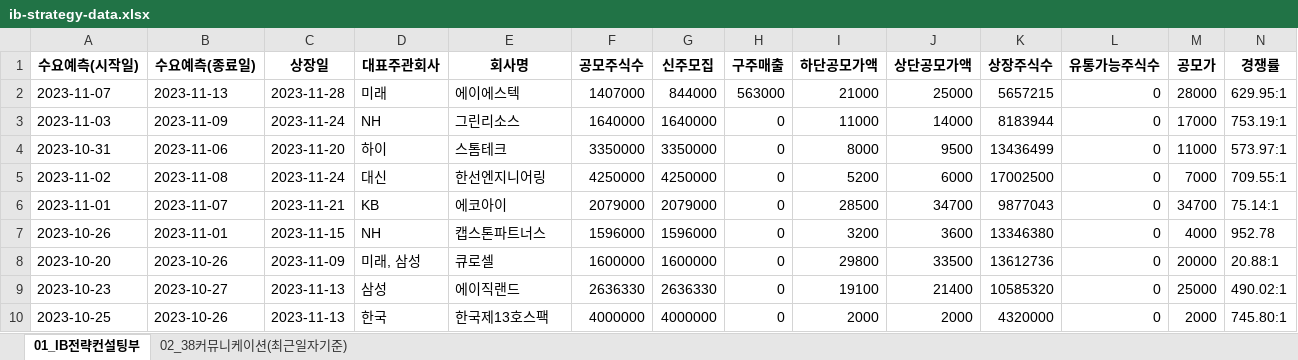
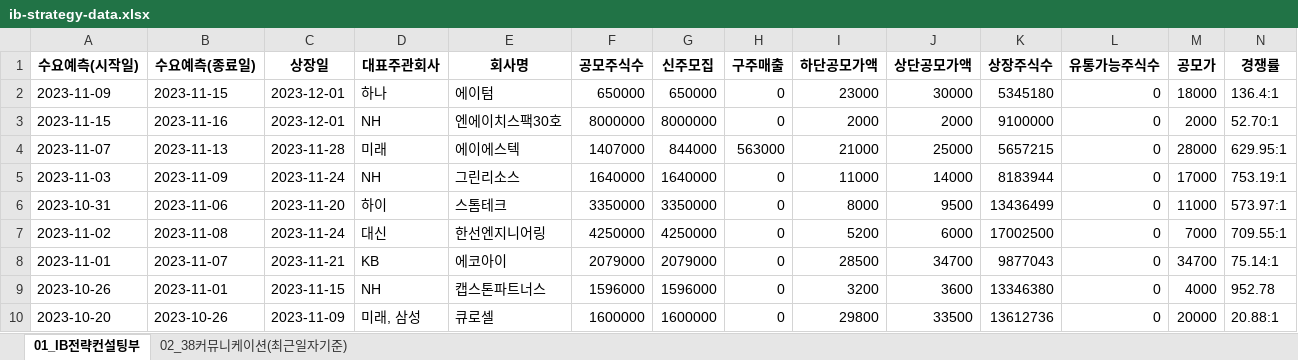
Before and after one commit to Kis-ds/IPO, an Excel workbook: datasets/ib-strategy-data.xlsx, sheet 01_IB전략컨설팅부, drawn as a sheet; only a part is shown; the shorter side is filled out with more unchanged rows; values as stored, in another font and other column widths than the file's, no borders; rows hold the shown columns only; the diff names each change by its address in the sheet, - before the commit and + after, or states it on an @@ line.

Commit message:
RPA datasets push 2023-12-01

```diff
--- a/datasets/ib-strategy-data.xlsx (sheet 01_IB전략컨설팅부)
+++ b/datasets/ib-strategy-data.xlsx (sheet 01_IB전략컨설팅부)
+row 2: 2023-11-09 | 2023-11-15 | 2023-12-01 | 하나 | 에이텀 | 650000 | 650000 | 0 | 23000 | 30000 | 5345180 | 0 | 18000 | 136.4:1
+row 3: 2023-11-15 | 2023-11-16 | 2023-12-01 | NH | 엔에이치스팩30호 | 8000000 | 8000000 | 0 | 2000 | 2000 | 9100000 | 0 | 2000 | 52.70:1
```
Also changed, not shown: sheet 02_38커뮤니케이션(최근일자기준), datasets/corporate-finance-data.xlsx, datasets/form1.xlsx, 4 other files.
